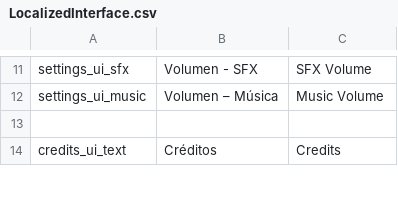
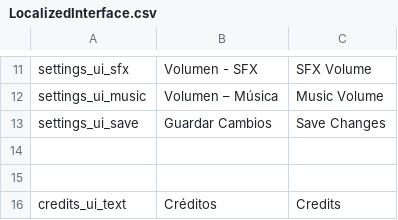
Before and after one commit to TheCursedOnion/JuegoSebolla, a CSV file: Assets/_OurAssets/Resources/Localization/LocalizedInterface.csv, drawn as a sheet; only a part is shown, gaps mark what is left out; the diff names each change by its address in the sheet, - before the commit and + after, or states it on an @@ line.

```diff
--- a/Assets/_OurAssets/Resources/Localization/LocalizedInterface.csv
+++ b/Assets/_OurAssets/Resources/Localization/LocalizedInterface.csv
+row 13: settings_ui_save | Guardar Cambios | Save Changes
+row 14: (empty)
```
Also changed, not shown: 43 other files.
